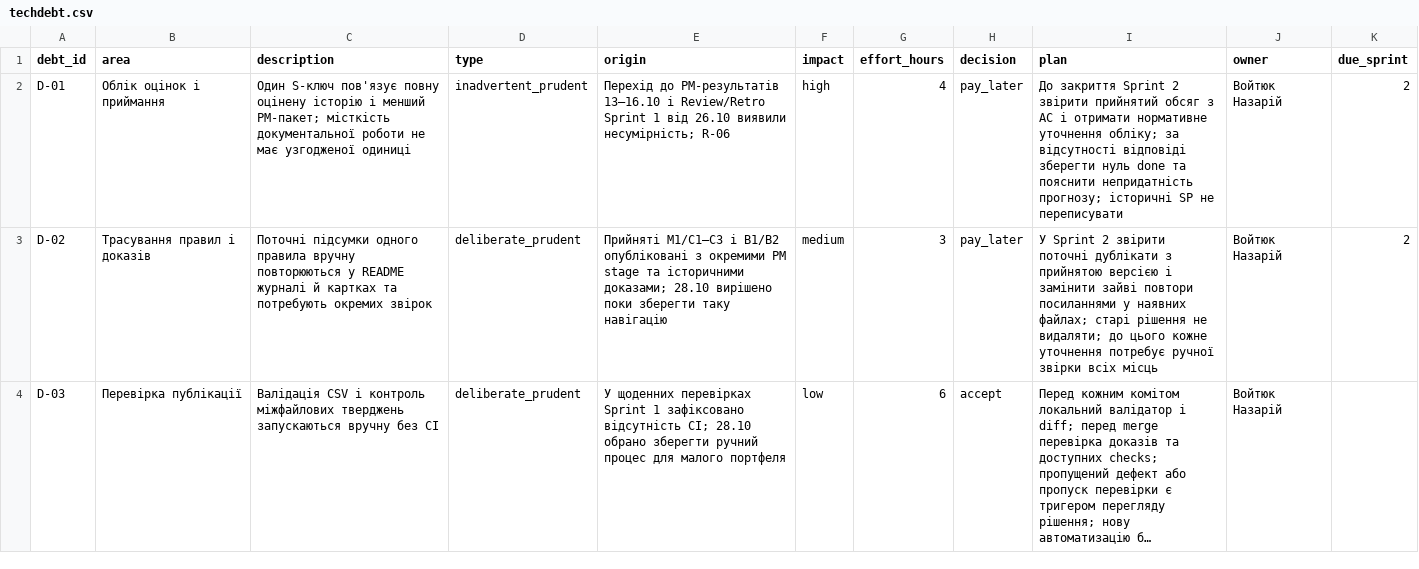
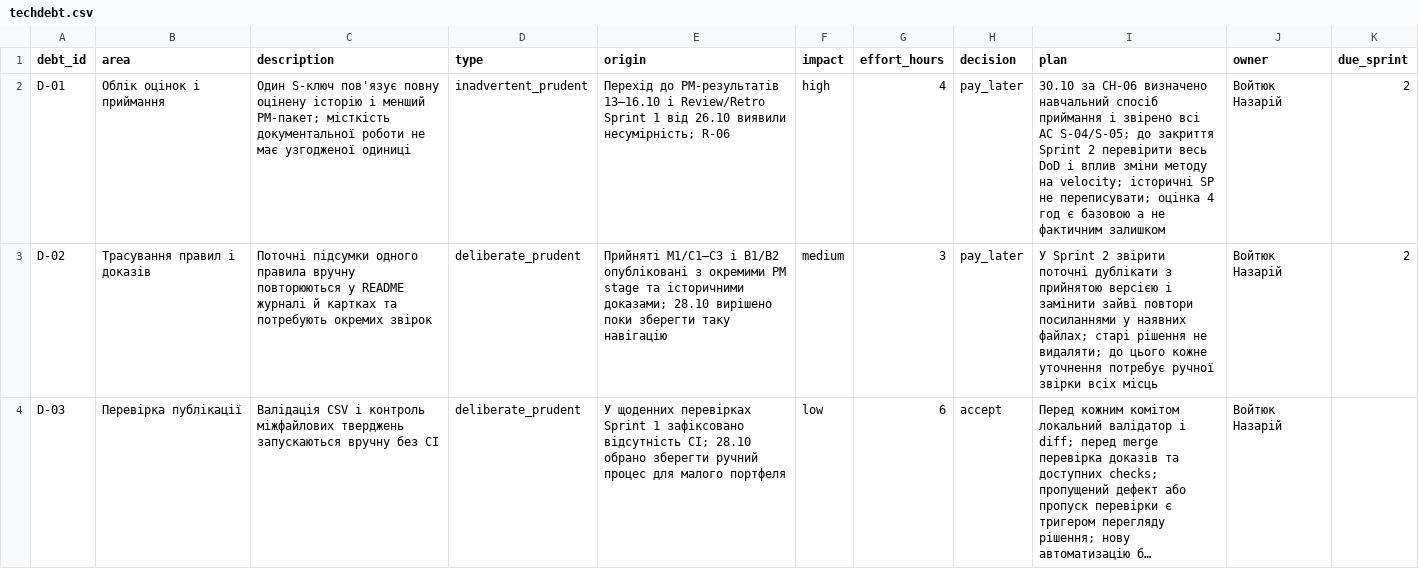
Before and after one commit to Hyptofon/IT-project-management, a CSV file: lr11_risks_quality/techdebt.csv, drawn as a sheet; long unchanged cells end in ….

```diff
--- a/lr11_risks_quality/techdebt.csv
+++ b/lr11_risks_quality/techdebt.csv
@@ -1,3 +1,3 @@
 debt_id,area,description,type,origin,impact,effort_hours,decision,plan,owner,due_sprint
-D-01,Облік оцінок і приймання,Один S-ключ пов'язує повну оцінену історію і менший PM-пакет; місткість документальної роботи не має узгодженої одиниці,inadvertent_prudent,Перехід до PM-результатів 13–16.10 і Review/Retro Sprint 1 від 26.10 виявили несумірність; R-06,high,4,pay_later,До закриття Sprint 2 звірити прийнятий обсяг з AC і отримати нормативне уточнення обліку; за відсутності відповіді зберегти нуль done та пояснити непридатність прогнозу; історичні SP не переписувати,Войтюк Назарій,2
+D-01,Облік оцінок і приймання,Один S-ключ пов'язує повну оцінену історію і менший PM-пакет; місткість документальної роботи не має узгодженої одиниці,inadvertent_prudent,Перехід до PM-результатів 13–16.10 і Review/Retro Sprint 1 від 26.10 виявили несумірність; R-06,high,4,pay_later,30.10 за CH-06 визначено навчальний спосіб приймання і звірено всі AC S-04/S-05; до закриття Sprint 2 перевірити весь DoD і вплив зміни методу на velocity; історичні SP не переписувати; оцінка 4 год є базовою а не фактичним залишком,Войтюк Назарій,2
 D-02,Трасування правил і доказів,Поточні підсумки одного правила вручну повторюються у README журналі й картках та потребують окремих звірок,deliberate_prudent,Прийняті M1/C1–C3 і B1/B2 опубліковані з окремими PM stage та історичними доказами; 28.10 вирішено поки зберегти таку навігацію,medium,3,pay_later,У Sprint 2 звірити поточні дублікати з прийнятою версією і замінити зайві повтори посиланнями у наявних файлах; старі рішення не видаляти; до цього кожне уточнення потребує ручної звірки всіх місць,Войтюк Назарій,2
```
Also changed, not shown: lr11_risks_quality/changelog.csv, lr11_risks_quality/risks.csv, 13 other files.
